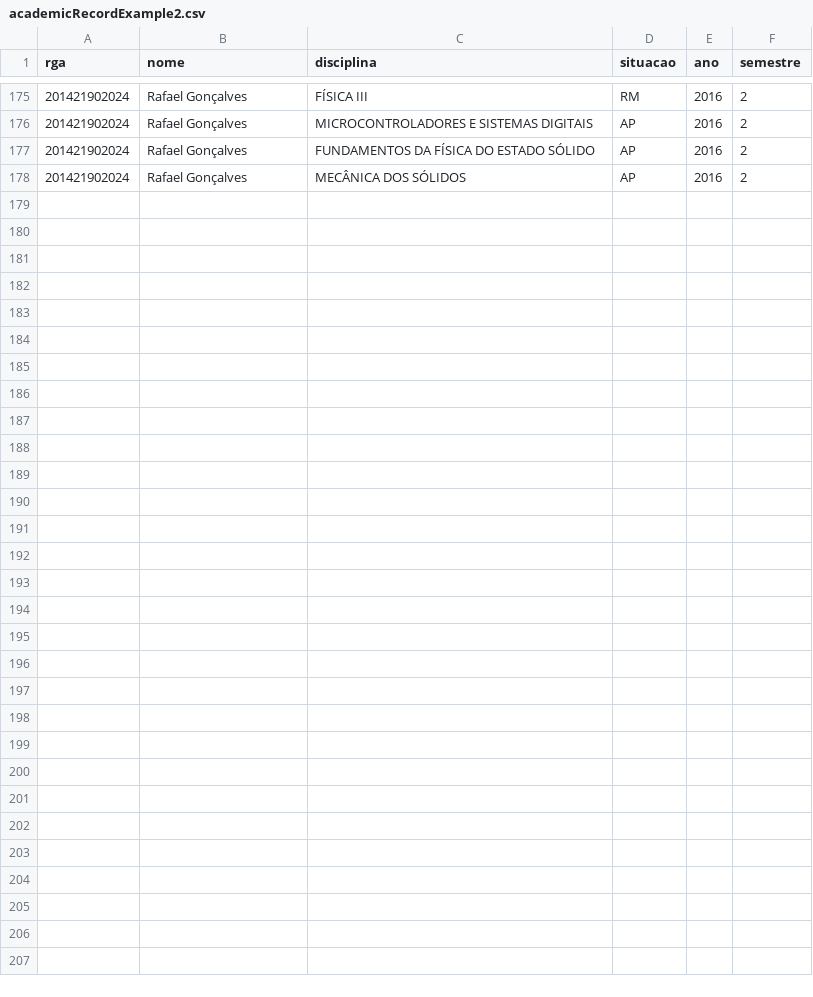
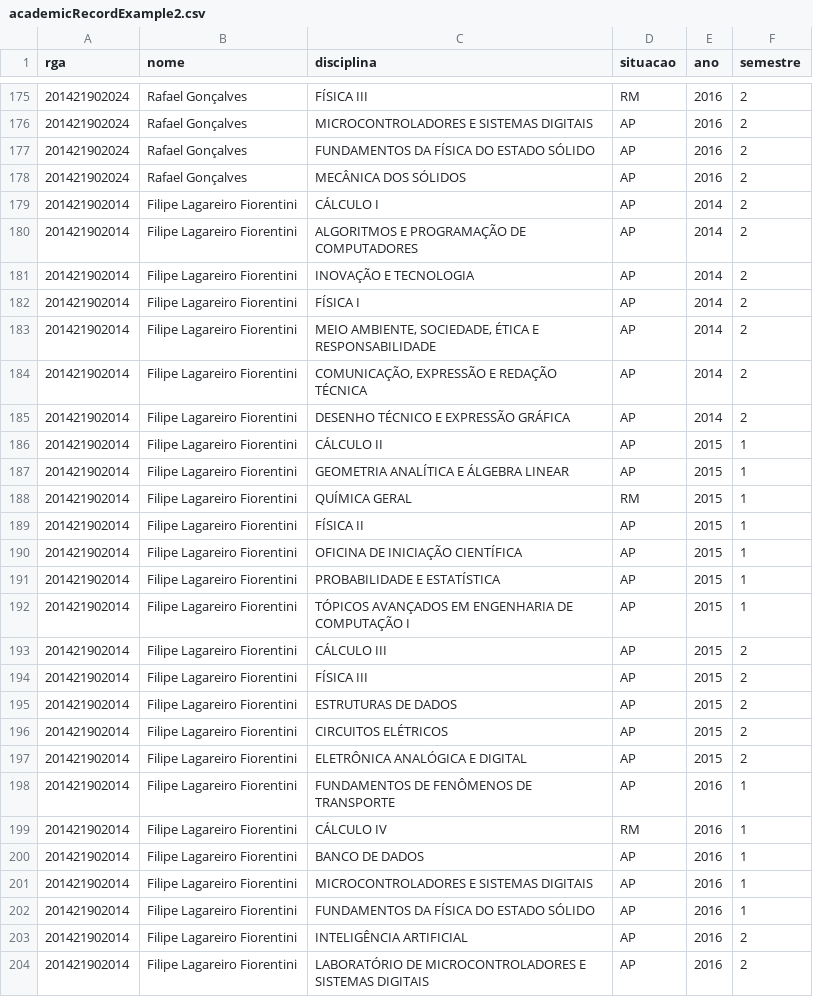
Before and after one commit to raonifst/academic-system, a CSV file: private/tests csv/academicRecordExample2.csv, drawn as a sheet; only a part is shown, gaps mark what is left out; the diff names each change by its address in the sheet, - before the commit and + after, or states it on an @@ line.

Commit message:
Planilha csv atualizada com meus dados.

```diff
--- a/private/tests csv/academicRecordExample2.csv
+++ b/private/tests csv/academicRecordExample2.csv
+row 179: 201421902014 | Filipe Lagareiro Fiorentini | CÁLCULO I | AP | 2014 | 2
+row 180: 201421902014 | Filipe Lagareiro Fiorentini | ALGORITMOS E PROGRAMAÇÃO DE COMPUTADORES | AP | 2014 | 2
+row 181: 201421902014 | Filipe Lagareiro Fiorentini | INOVAÇÃO E TECNOLOGIA | AP | 2014 | 2
+row 182: 201421902014 | Filipe Lagareiro Fiorentini | FÍSICA I | AP | 2014 | 2
+row 183: 201421902014 | Filipe Lagareiro Fiorentini | MEIO AMBIENTE, SOCIEDADE, ÉTICA E RESPONSABILIDADE | AP | 2014 | 2
+row 184: 201421902014 | Filipe Lagareiro Fiorentini | COMUNICAÇÃO, EXPRESSÃO E REDAÇÃO TÉCNICA | AP | 2014 | 2
+row 185: 201421902014 | Filipe Lagareiro Fiorentini | DESENHO TÉCNICO E EXPRESSÃO GRÁFICA | AP | 2014 | 2
+row 186: 201421902014 | Filipe Lagareiro Fiorentini | CÁLCULO II | AP | 2015 | 1
+row 187: 201421902014 | Filipe Lagareiro Fiorentini | GEOMETRIA ANALÍTICA E ÁLGEBRA LINEAR | AP | 2015 | 1
+row 188: 201421902014 | Filipe Lagareiro Fiorentini | QUÍMICA GERAL | RM | 2015 | 1
+row 189: 201421902014 | Filipe Lagareiro Fiorentini | FÍSICA II | AP | 2015 | 1
+row 190: 201421902014 | Filipe Lagareiro Fiorentini | OFICINA DE INICIAÇÃO CIENTÍFICA | AP | 2015 | 1
+row 191: 201421902014 | Filipe Lagareiro Fiorentini | PROBABILIDADE E ESTATÍSTICA | AP | 2015 | 1
+row 192: 201421902014 | Filipe Lagareiro Fiorentini | TÓPICOS AVANÇADOS EM ENGENHARIA DE COMPUTAÇÃO I | AP | 2015 | 1
+row 193: 201421902014 | Filipe Lagareiro Fiorentini | CÁLCULO III | AP | 2015 | 2
+row 194: 201421902014 | Filipe Lagareiro Fiorentini | FÍSICA III | AP | 2015 | 2
+row 195: 201421902014 | Filipe Lagareiro Fiorentini | ESTRUTURAS DE DADOS | AP | 2015 | 2
+row 196: 201421902014 | Filipe Lagareiro Fiorentini | CIRCUITOS ELÉTRICOS | AP | 2015 | 2
+row 197: 201421902014 | Filipe Lagareiro Fiorentini | ELETRÔNICA ANALÓGICA E DIGITAL | AP | 2015 | 2
+row 198: 201421902014 | Filipe Lagareiro Fiorentini | FUNDAMENTOS DE FENÔMENOS DE TRANSPORTE | AP | 2016 | 1
+row 199: 201421902014 | Filipe Lagareiro Fiorentini | CÁLCULO IV | RM | 2016 | 1
+row 200: 201421902014 | Filipe Lagareiro Fiorentini | BANCO DE DADOS | AP | 2016 | 1
+row 201: 201421902014 | Filipe Lagareiro Fiorentini | MICROCONTROLADORES E SISTEMAS DIGITAIS | AP | 2016 | 1
+row 202: 201421902014 | Filipe Lagareiro Fiorentini | FUNDAMENTOS DA FÍSICA DO ESTADO SÓLIDO | AP | 2016 | 1
+row 203: 201421902014 | Filipe Lagareiro Fiorentini | INTELIGÊNCIA ARTIFICIAL | AP | 2016 | 2
+row 204: 201421902014 | Filipe Lagareiro Fiorentini | LABORATÓRIO DE MICROCONTROLADORES E SISTEMAS DIGITAIS | AP | 2016 | 2
```
